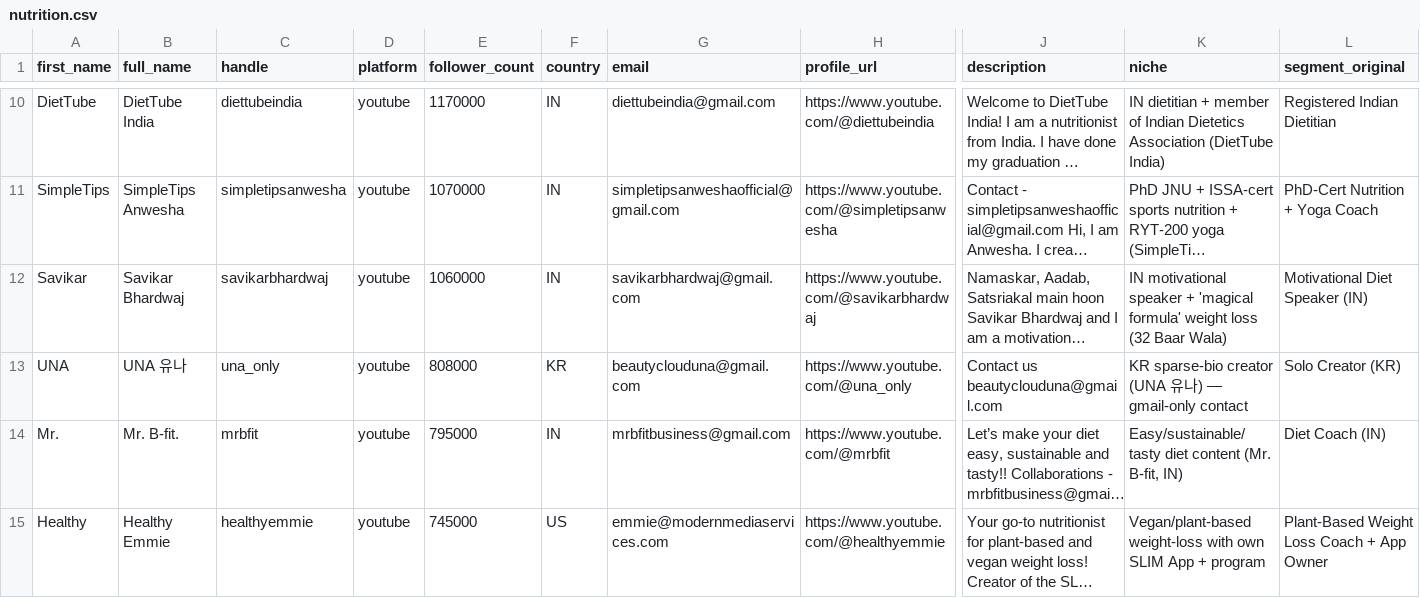
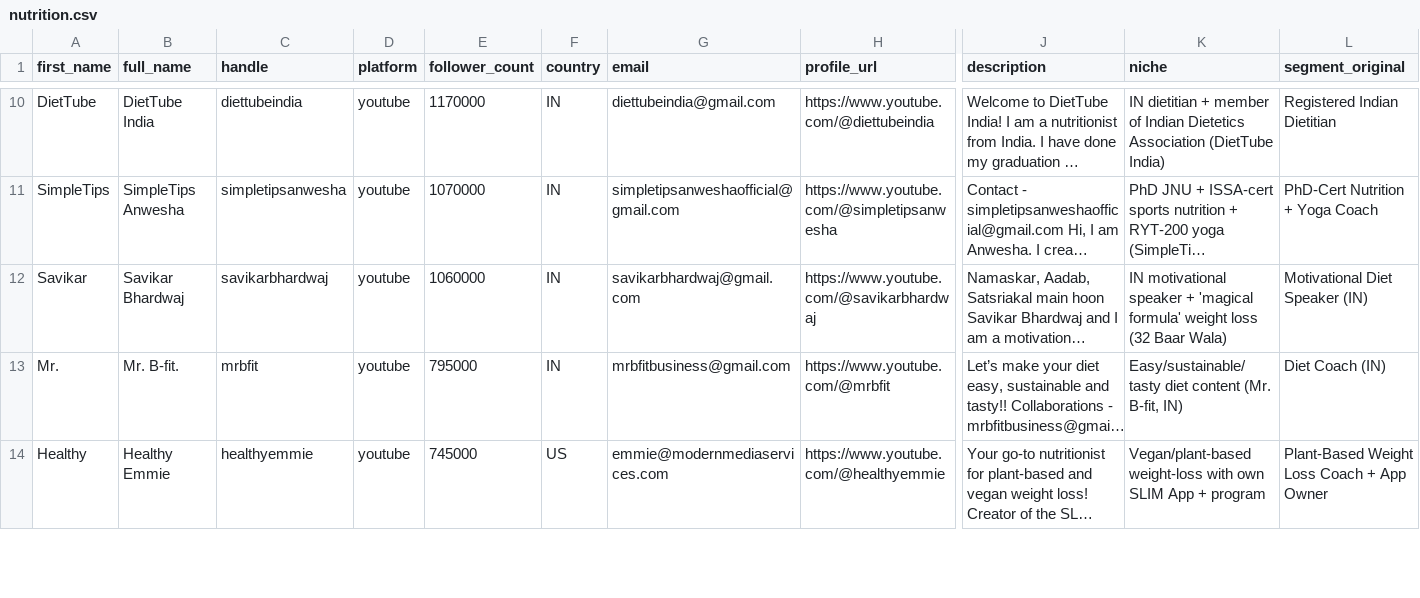
Before and after one commit to jangmooByun/youtube-crawling, a CSV file: data/2026-04-25/nutrition.csv, drawn as a sheet; only a part is shown, gaps mark what is left out; long unchanged cells end in …; rows hold the shown columns only; the diff covers the shown part only; the diff names each change by its address in the sheet, - before the commit and + after, or states it on an @@ line.

Commit message:
Update nutrition_enriched.csv with new creator profiles and enhanced descriptions for better clarity and engagement

```diff
--- a/data/2026-04-25/nutrition.csv
+++ b/data/2026-04-25/nutrition.csv
-row 13: UNA | UNA 유나 | una_only | youtube | 808000 | KR | beautyclouduna@gmail.com | https://www.youtube.com/@una_only | Contact us beautyclouduna@gmail.com | KR sparse-bio creator (UNA 유나) — gmail-only contact | Solo Creator (KR)
```
Also changed, not shown: 4 removed rows elsewhere in this file, data/2026-04-24/beatmakers.csv, data/2026-04-24/beatmakers_enriched.csv, 7 other files.
